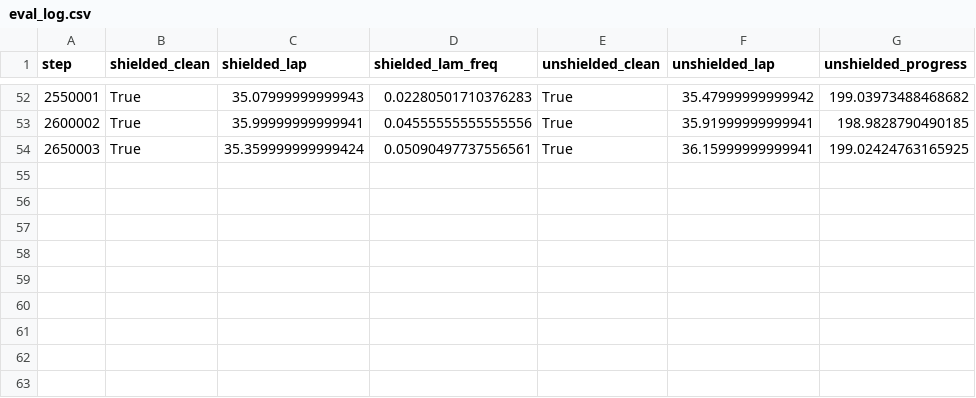
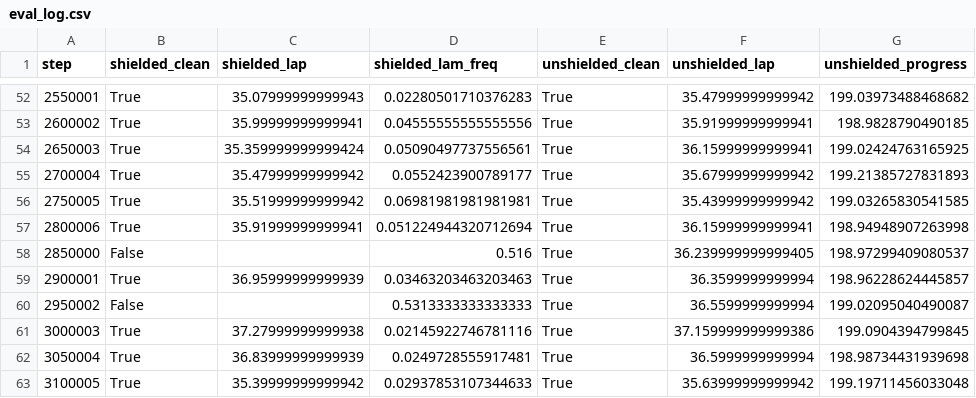
Before and after one commit to christinec04/Autonomous_Racing_DL, a CSV file: runs/ppo_shield_v2esc_slip_s2/eval_log.csv, drawn as a sheet; only a part is shown, gaps mark what is left out; the diff names each change by its address in the sheet, - before the commit and + after, or states it on an @@ line.

```diff
--- a/runs/ppo_shield_v2esc_slip_s2/eval_log.csv
+++ b/runs/ppo_shield_v2esc_slip_s2/eval_log.csv
+row 55: 2700004 | True | 35.47999999999942 | 0.0552423900789177 | True | 35.67999999999942 | 199.21385727831893
+row 56: 2750005 | True | 35.51999999999942 | 0.06981981981981981 | True | 35.43999999999942 | 199.03265830541585
+row 57: 2800006 | True | 35.91999999999941 | 0.051224944320712694 | True | 36.15999999999941 | 198.94948907263998
+row 58: 2850000 | False |  | 0.516 | True | 36.239999999999405 | 198.97299409080537
+row 59: 2900001 | True | 36.95999999999939 | 0.03463203463203463 | True | 36.3599999999994 | 198.96228624445857
+row 60: 2950002 | False |  | 0.5313333333333333 | True | 36.5599999999994 | 199.02095040490087
+row 61: 3000003 | True | 37.27999999999938 | 0.02145922746781116 | True | 37.159999999999386 | 199.0904394799845
+row 62: 3050004 | True | 36.83999999999939 | 0.0249728555917481 | True | 36.5999999999994 | 198.98734431939698
+row 63: 3100005 | True | 35.39999999999942 | 0.02937853107344633 | True | 35.63999999999942 | 199.19711456033048
```
Also changed, not shown: runs/ppo_shield_v2esc_slip_s2/train_log.csv, 6 other files.
